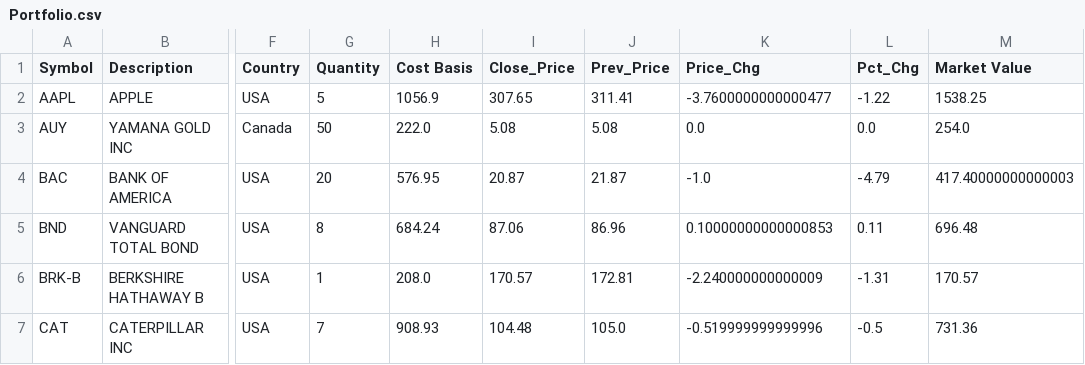
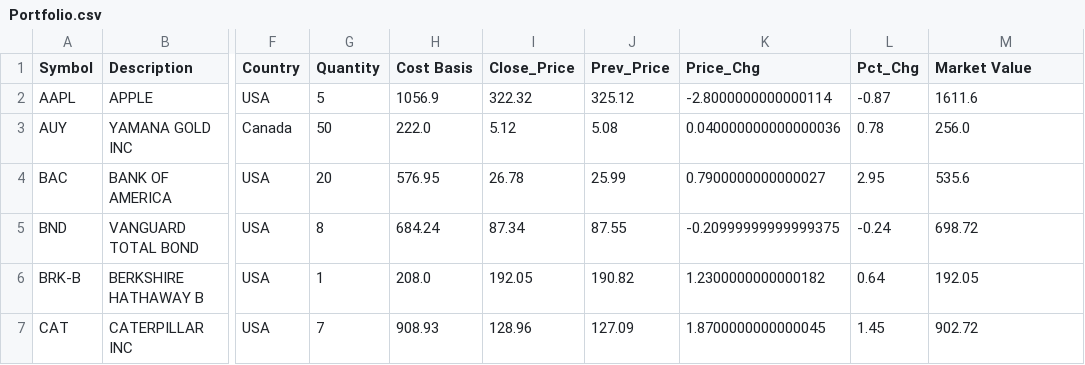
Before and after one commit to gcptien/Projects, a CSV file: StockTracker/data/Portfolio.csv, drawn as a sheet; only a part is shown, gaps mark what is left out; the diff covers the shown part only; the diff names each change by its address in the sheet, - before the commit and + after, or states it on an @@ line.

```diff
--- a/StockTracker/data/Portfolio.csv
+++ b/StockTracker/data/Portfolio.csv
-I2 (Close_Price): 307.65
+I2 (Close_Price): 322.32
-J2 (Prev_Price): 311.41
+J2 (Prev_Price): 325.12
-K2 (Price_Chg): -3.7600000000000477
+K2 (Price_Chg): -2.8000000000000114
-L2 (Pct_Chg): -1.22
+L2 (Pct_Chg): -0.87
-M2 (Market Value): 1538.25
+M2 (Market Value): 1611.6
-I3 (Close_Price): 5.08
+I3 (Close_Price): 5.12
-K3 (Price_Chg): 0.0
+K3 (Price_Chg): 0.040000000000000036
-L3 (Pct_Chg): 0.0
+L3 (Pct_Chg): 0.78
-M3 (Market Value): 254.0
+M3 (Market Value): 256.0
-I4 (Close_Price): 20.87
+I4 (Close_Price): 26.78
-J4 (Prev_Price): 21.87
+J4 (Prev_Price): 25.99
-K4 (Price_Chg): -1.0
+K4 (Price_Chg): 0.7900000000000027
-L4 (Pct_Chg): -4.79
+L4 (Pct_Chg): 2.95
-M4 (Market Value): 417.40000000000003
+M4 (Market Value): 535.6
-I5 (Close_Price): 87.06
+I5 (Close_Price): 87.34
-J5 (Prev_Price): 86.96
+J5 (Prev_Price): 87.55
-K5 (Price_Chg): 0.10000000000000853
+K5 (Price_Chg): -0.20999999999999375
-L5 (Pct_Chg): 0.11
+L5 (Pct_Chg): -0.24
-M5 (Market Value): 696.48
+M5 (Market Value): 698.72
-I6 (Close_Price): 170.57
+I6 (Close_Price): 192.05
-J6 (Prev_Price): 172.81
+J6 (Prev_Price): 190.82
-K6 (Price_Chg): -2.240000000000009
+K6 (Price_Chg): 1.2300000000000182
-L6 (Pct_Chg): -1.31
+L6 (Pct_Chg): 0.64
-M6 (Market Value): 170.57
+M6 (Market Value): 192.05
-I7 (Close_Price): 104.48
+I7 (Close_Price): 128.96
-J7 (Prev_Price): 105.0
+J7 (Prev_Price): 127.09
-K7 (Price_Chg): -0.519999999999996
+K7 (Price_Chg): 1.8700000000000045
-L7 (Pct_Chg): -0.5
+L7 (Pct_Chg): 1.45
-M7 (Market Value): 731.36
+M7 (Market Value): 902.72
```
Also changed, not shown: 120 edited cells elsewhere in this file, 1 other file.
